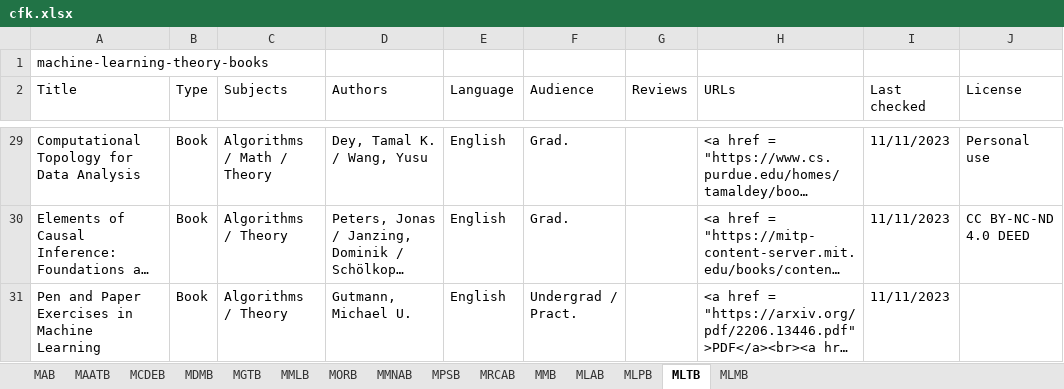
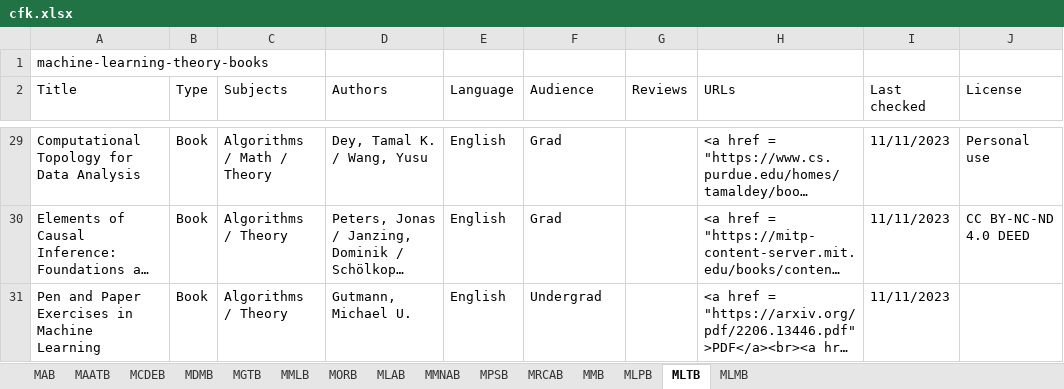
Before and after one commit to CFKNow/cfknow.github.io, an Excel workbook: utilities/cfk.xlsx, sheet MLTB, drawn as a sheet; only a part is shown, gaps mark what is left out; long unchanged cells end in …; values as stored, in another font and other column widths than the file's, no borders; the diff covers the shown part only; the diff names each change by its address in the sheet, - before the commit and + after, or states it on an @@ line.

```diff
--- a/utilities/cfk.xlsx (sheet MLTB)
+++ b/utilities/cfk.xlsx (sheet MLTB)
@@ sheet tab order changed: MAB | MAATB | MCDEB | MDMB | MGTB | MMLB | MORB | MLAB | MMNAB | MPSB | MRCAB | MMB | MLPB | MLTB | MLMB @@
-F29:F30 (Audience): Grad.
+F29:F30 (Audience): Grad
-F31 (Audience): Undergrad / Pract.
+F31 (Audience): Undergrad
```
Also changed, not shown: 27 edited cells elsewhere in this sheet, sheet MAATB, sheet MAB, sheet MRCAB, sheet MORB, sheet MPSB, sheet MLMB, 1 more sheet, 31 other files.
